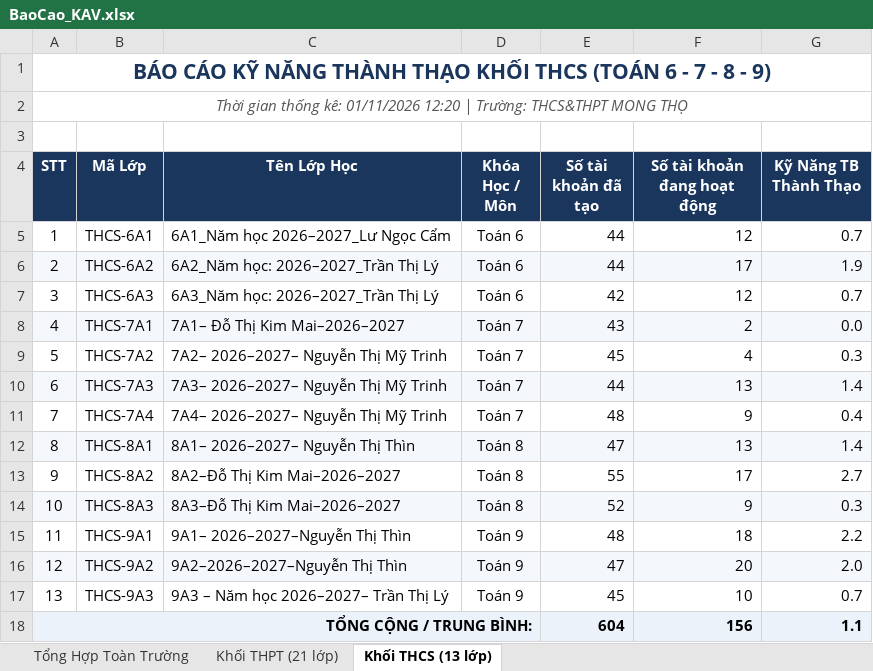
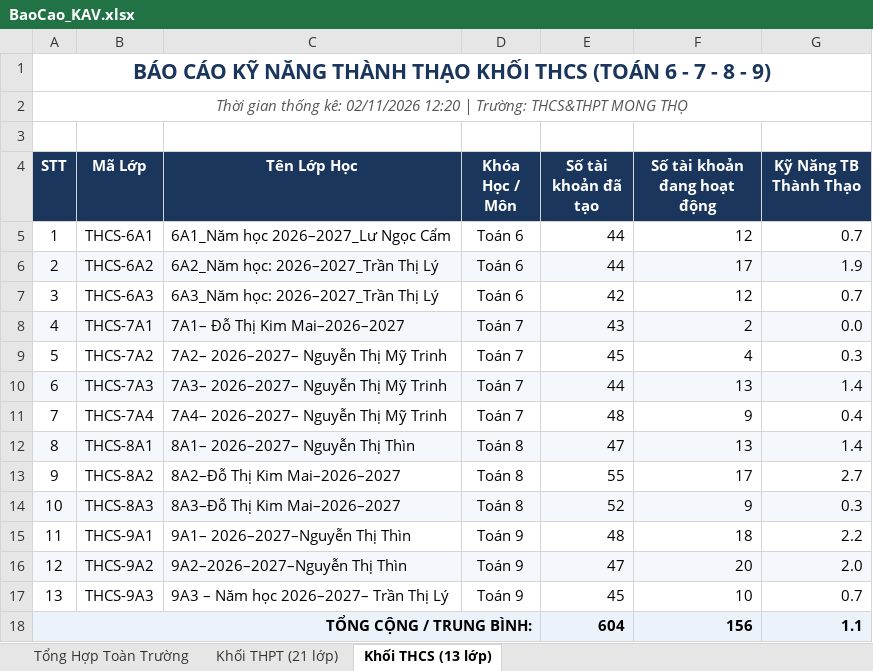
Before and after one commit to thanhthaiagu/kav-report, an Excel workbook: BaoCao_KAV.xlsx, sheet Khối THCS (13 lớp), drawn as a sheet; values as stored, in another font and other column widths than the file's, no borders; the diff names each change by its address in the sheet, - before the commit and + after, or states it on an @@ line.

```diff
--- a/BaoCao_KAV.xlsx (sheet Khối THCS (13 lớp))
+++ b/BaoCao_KAV.xlsx (sheet Khối THCS (13 lớp))
-A2 (STT): …thống kê: 01/11/2026 12:20 |…
+A2 (STT): …thống kê: 02/11/2026 12:20 |…
```
Also changed, not shown: sheet Khối THPT (21 lớp), sheet Tổng Hợp Toàn Trường.
